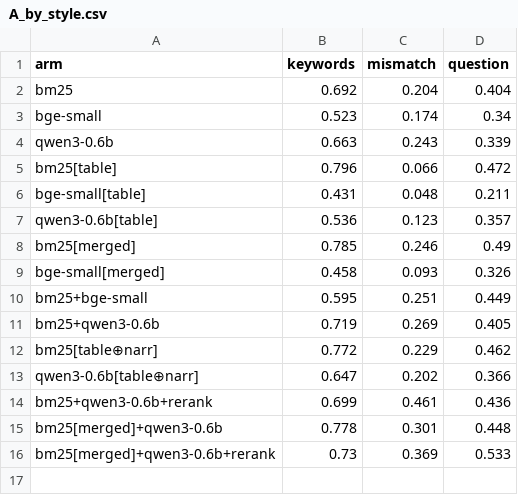
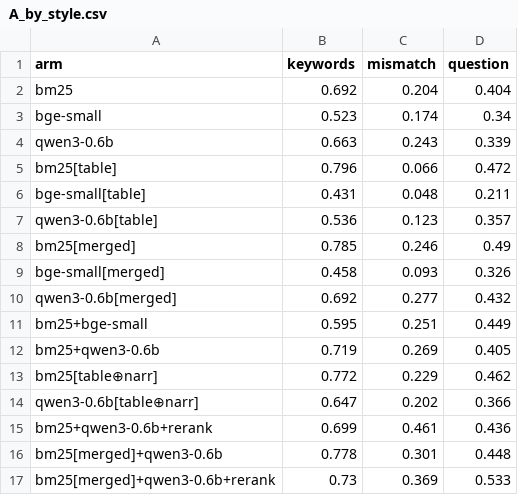
Before and after one commit to Jalalidin/aviation-report-search, a CSV file: eval/results/A_by_style.csv, drawn as a sheet; the diff names each change by its address in the sheet, - before the commit and + after, or states it on an @@ line.

```diff
--- a/eval/results/A_by_style.csv
+++ b/eval/results/A_by_style.csv
+row 10: qwen3-0.6b[merged] | 0.692 | 0.277 | 0.432
```
Also changed, not shown: eval/results/A.csv, 45 other files.
